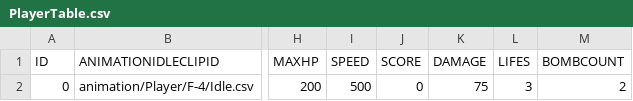
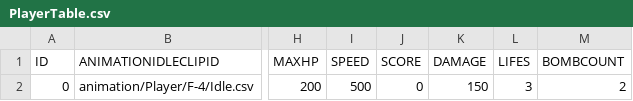
Before and after one commit to rlawlgns3433/Strikers1945, a CSV file: Strikers1945 Bin/tables/PlayerTable.csv, drawn as a sheet; only a part is shown, gaps mark what is left out; the diff names each change by its address in the sheet, - before the commit and + after, or states it on an @@ line.

```diff
--- a/Strikers1945 Bin/tables/PlayerTable.csv
+++ b/Strikers1945 Bin/tables/PlayerTable.csv
-K2 (DAMAGE): 75
+K2 (DAMAGE): 150
```
Also changed, not shown: 43 other files.
